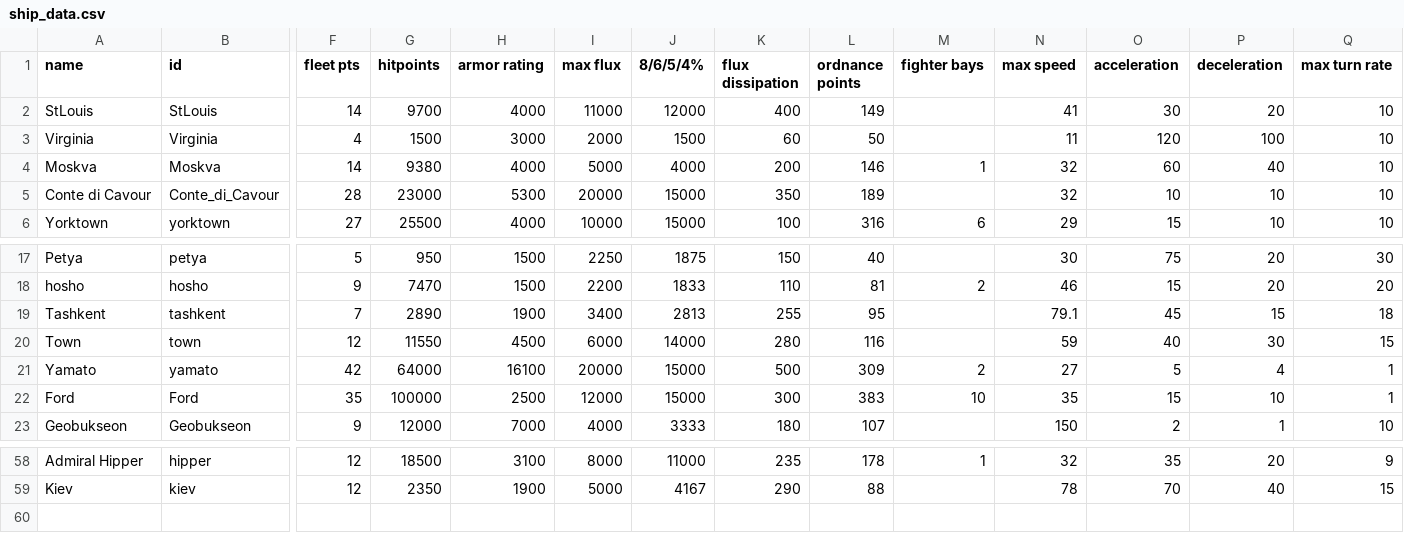
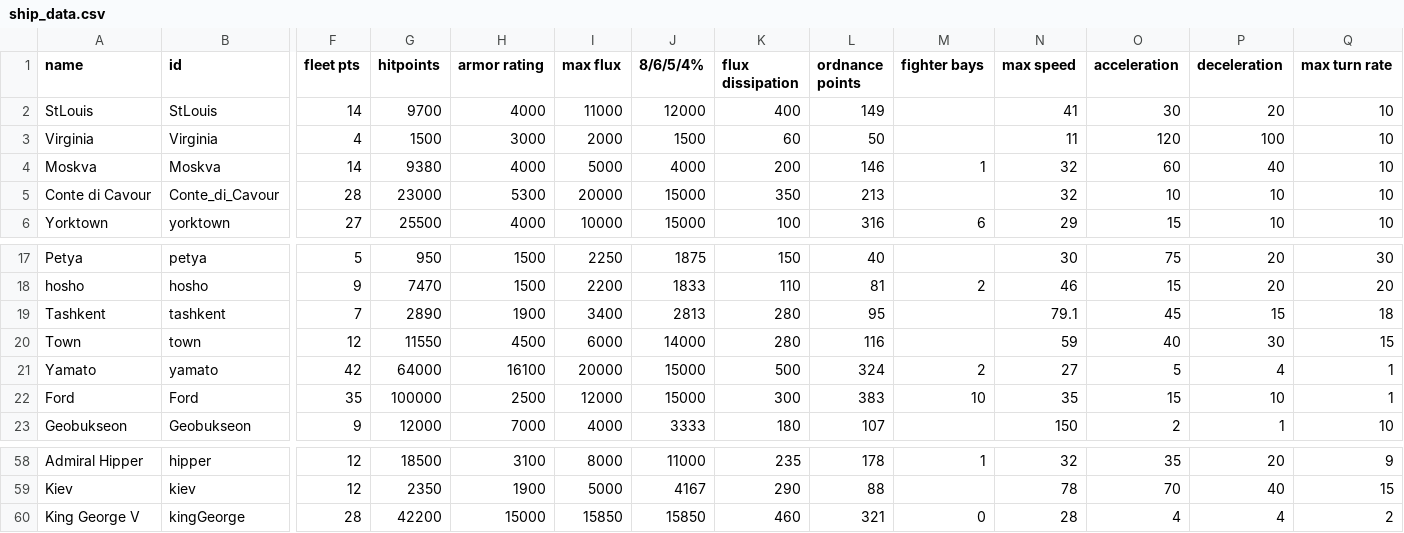
Before and after one commit to bryceOctovioOstrem/domainReformed, a CSV file: data/hulls/ship_data.csv, drawn as a sheet; only a part is shown, gaps mark what is left out; rows hold the shown columns only; the diff names each change by its address in the sheet, - before the commit and + after, or states it on an @@ line.

```diff
--- a/data/hulls/ship_data.csv
+++ b/data/hulls/ship_data.csv
-L5 (ordnance points): 189
+L5 (ordnance points): 213
-K19 (flux dissipation): 255
+K19 (flux dissipation): 280
-L21 (ordnance points): 309
+L21 (ordnance points): 324
+row 60: King George V | kingGeorge | 28 | 42200 | 15000 | 15850 | 15850 | 460 | 321 | 0 | 28 | 4 | 4 | 2
```
Also changed, not shown: data/hulls/wing_data.csv, data/strings/descriptions.csv, 31 other files.
